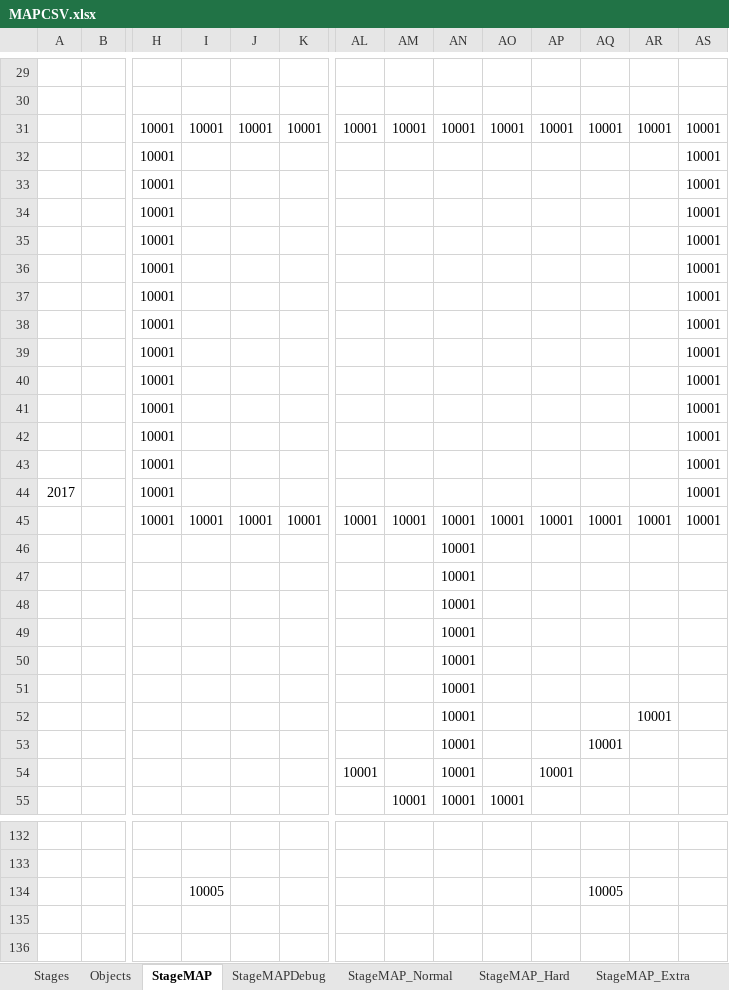
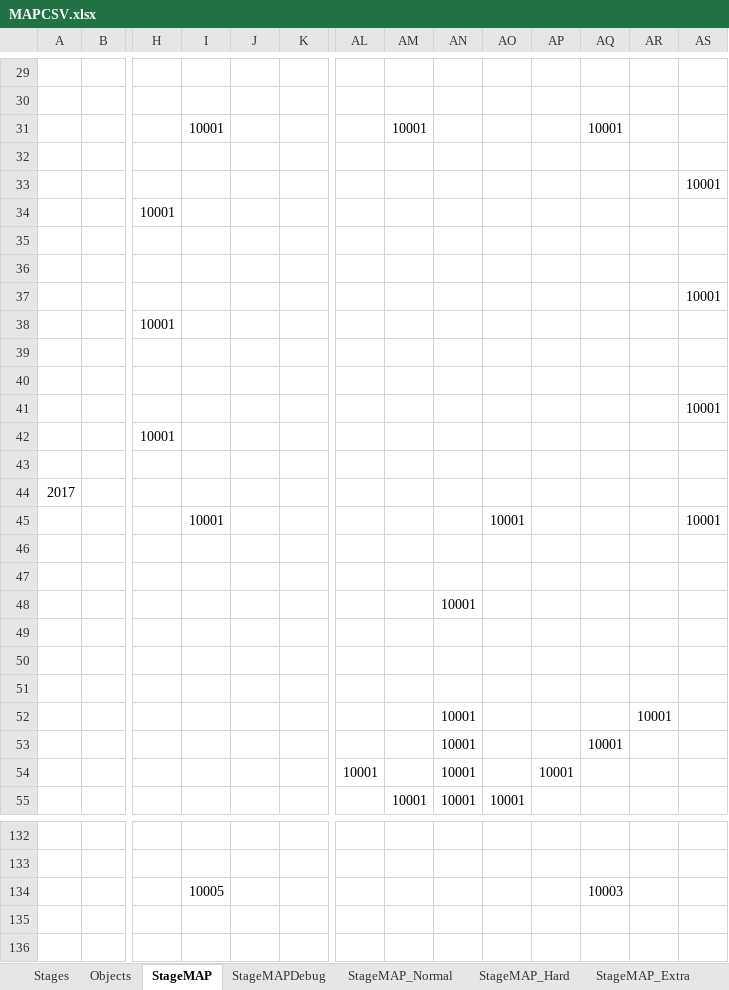
Before and after one commit to xtatrax/oldPrj-SchoolTask_BomberProject-public, an Excel workbook: BomberProject/media/Map/MAPCSV.xlsx, sheet StageMAP, drawn as a sheet; only a part is shown, gaps mark what is left out; the shorter side is filled out with more unchanged rows; values as stored, in another font and other column widths than the file's, no cell formats; removed rows and columns are numbered as before the commit, all else as after; rows hold the shown columns only; the diff covers the shown part only; the diff names each change by its address in the sheet, - before the commit and + after, or states it on an @@ line.

```diff
--- a/BomberProject/media/Map/MAPCSV.xlsx (sheet StageMAP)
+++ b/BomberProject/media/Map/MAPCSV.xlsx (sheet StageMAP)
-row 31:  |  | 10001 | 10001 | 10001 | 10001 | 10001 | 10001 | 10001 | 10001 | 10001 | 10001 | 10001 | 10001
-row 32:  |  | 10001 |  |  |  |  |  |  |  |  |  |  | 10001
-row 33:  |  | 10001 |  |  |  |  |  |  |  |  |  |  | 10001
-row 34:  |  | 10001 |  |  |  |  |  |  |  |  |  |  | 10001
-row 35:  |  | 10001 |  |  |  |  |  |  |  |  |  |  | 10001
-row 36:  |  | 10001 |  |  |  |  |  |  |  |  |  |  | 10001
-row 37:  |  | 10001 |  |  |  |  |  |  |  |  |  |  | 10001
-row 38:  |  | 10001 |  |  |  |  |  |  |  |  |  |  | 10001
+row 31:  |  |  | 10001 |  |  |  | 10001 |  |  |  | 10001
-row 32:  |  | 10001 |  |  |  |  |  |  |  |  |  |  | 10001
+row 32: (empty)
+row 33:  |  |  |  |  |  |  |  |  |  |  |  |  | 10001
+row 34:  |  | 10001
-row 35:  |  | 10001 |  |  |  |  |  |  |  |  |  |  | 10001
+row 35: (empty)
@@ row 201 moved to row 36: 2028 @@
+row 37:  |  |  |  |  |  |  |  |  |  |  |  |  | 10001
+row 38:  |  | 10001
-row 39:  |  | 10001 |  |  |  |  |  |  |  |  |  |  | 10001
+row 39: (empty)
-row 40:  |  | 10001 |  |  |  |  |  |  |  |  |  |  | 10001
+row 40: (empty)
+row 41:  |  |  |  |  |  |  |  |  |  |  |  |  | 10001
+row 42:  |  | 10001
-row 43:  |  | 10001 |  |  |  |  |  |  |  |  |  |  | 10001
+row 43: (empty)
-H44: 10001
+H44: (empty)
-AS44: 10001
+AS44: (empty)
+row 45:  |  |  | 10001 |  |  |  |  |  | 10001 |  |  |  | 10001
-row 46:  |  | 10001 | 10001 | 10001 | 10001 | 10001 | 10001 | 10001 | 10001 | 10001 | 10001 | 10001 | 10001
+row 46: (empty)
+row 47: (empty)
-AN49:AN51: 10001
+AN49:AN51: (empty)
-row 50:  |  |  |  |  |  |  |  | 10001
-row 51:  |  |  |  |  |  |  |  | 10001
-row 134:  |  |  | 10005 |  |  |  |  |  |  |  | 10005
-row 134: (empty)
+row 134:  |  |  | 10005 |  |  |  |  |  |  |  | 10003
```
Also changed, not shown: other rows of this sheet, sheet StageMAP_Hard, sheet StageMAP_Normal, sheet StageMAP_Extra, sheet Stages, sheet Objects, cell formats, 49 other files.
